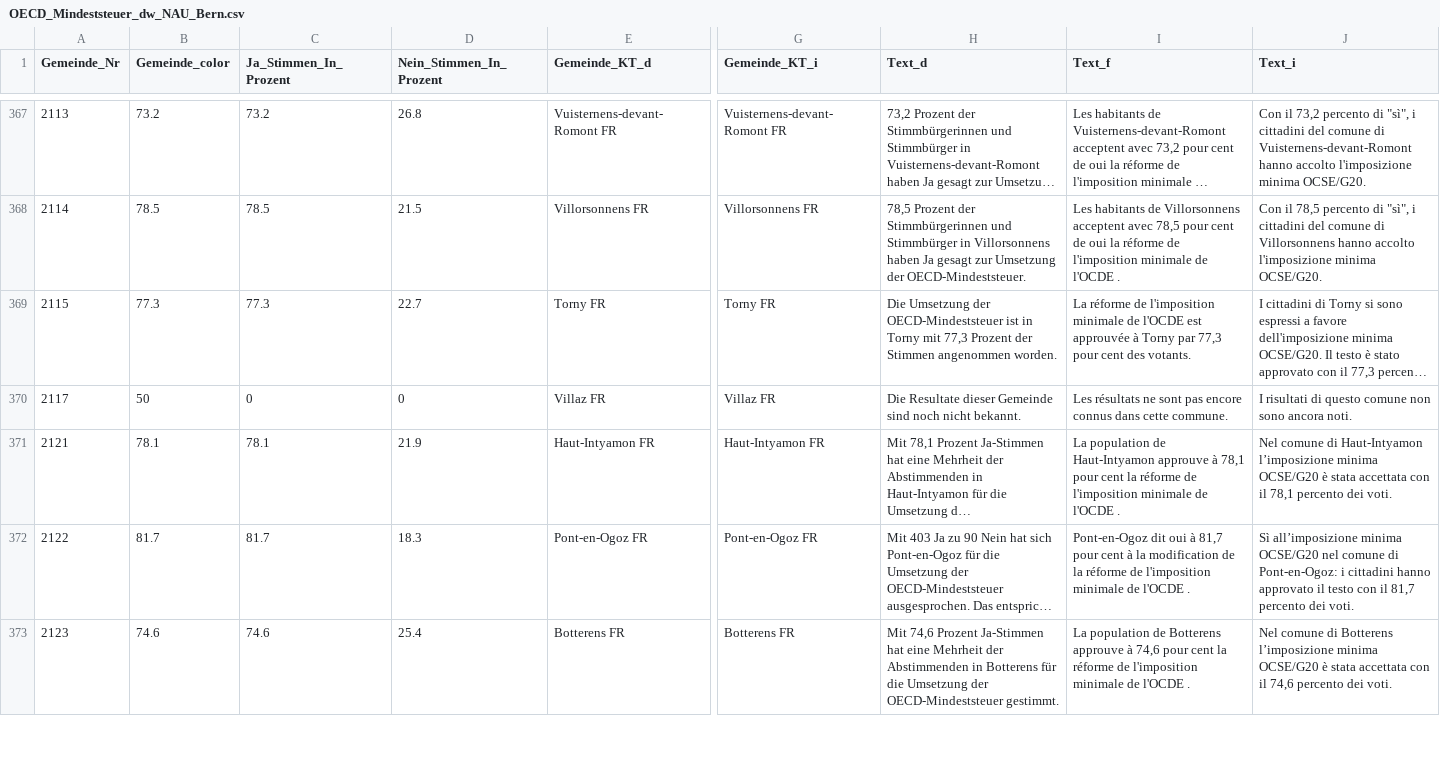
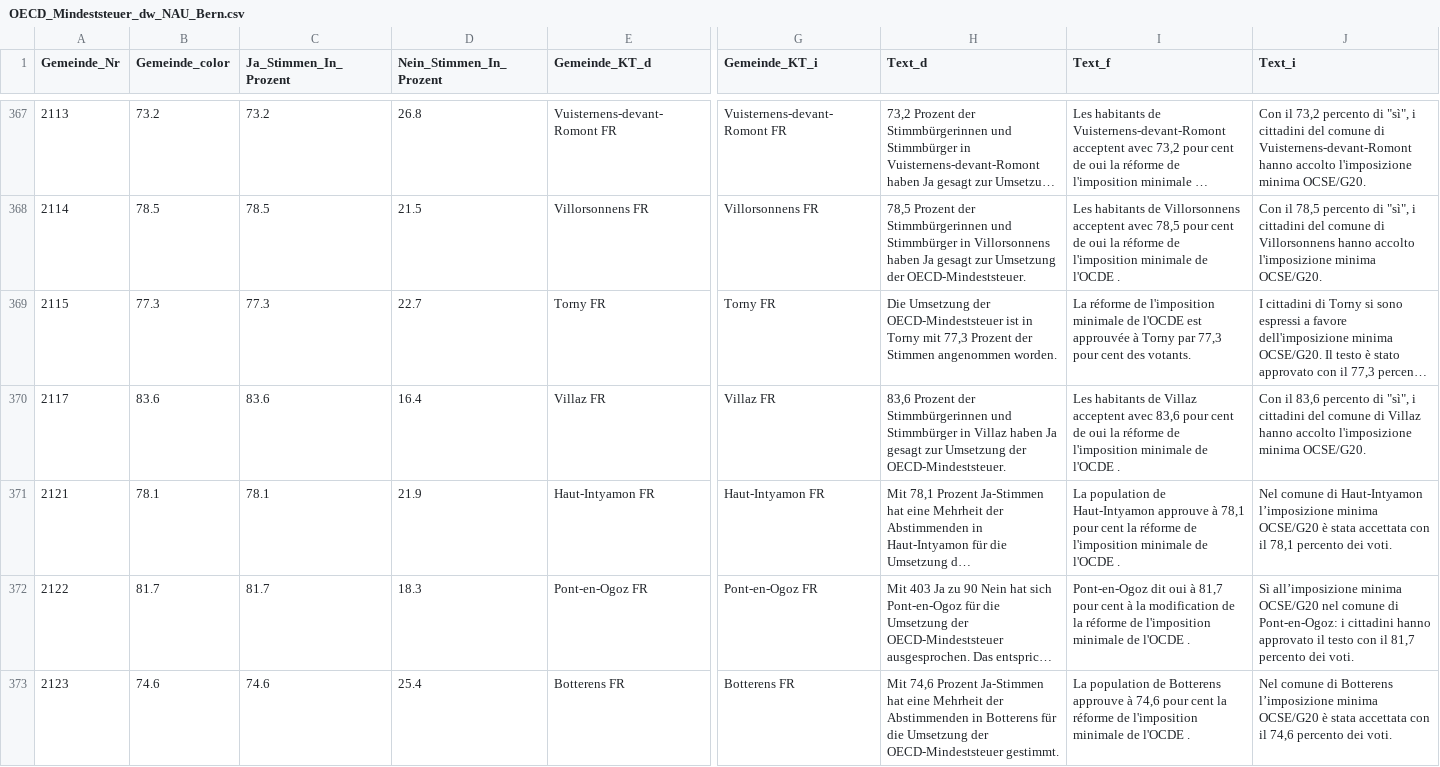
Before and after one commit to awp-finanznachrichten/lena_juni2023, a CSV file: Output/OECD_Mindeststeuer_dw_NAU_Bern.csv, drawn as a sheet; only a part is shown, gaps mark what is left out; long unchanged cells end in …; the diff covers the shown part only; the diff names each change by its address in the sheet, - before the commit and + after, or states it on an @@ line.

```diff
--- a/Output/OECD_Mindeststeuer_dw_NAU_Bern.csv
+++ b/Output/OECD_Mindeststeuer_dw_NAU_Bern.csv
-B370 (Gemeinde_color): 50
+B370 (Gemeinde_color): 83.6
-C370 (Ja_Stimmen_In_Prozent): 0
+C370 (Ja_Stimmen_In_Prozent): 83.6
-D370 (Nein_Stimmen_In_Prozent): 0
+D370 (Nein_Stimmen_In_Prozent): 16.4
-H370 (Text_d): Die Resultate dieser Gemeinde sind noch nicht bekannt.
+H370 (Text_d): 83,6 Prozent der Stimmbürgerinnen und Stimmbürger in Villaz haben Ja gesagt zur Umsetzung der OECD-Mindeststeuer.
-I370 (Text_f): Les résultats ne sont pas encore connus dans cette commune.
+I370 (Text_f): Les habitants de Villaz acceptent avec 83,6 pour cent de oui la réforme de l'imposition minimale de l'OCDE .
-J370 (Text_i): I risultati di questo comune non sono ancora noti.
+J370 (Text_i): Con il 83,6 percento di "sì", i cittadini del comune di Villaz hanno accolto l'imposizione minima OCSE/G20.
```
Also changed, not shown: 96 edited cells elsewhere in this file, Output/Covid_Gesetz_all_data.csv, Output/Klima_Gesetz_all_data.csv, 46 other files.
